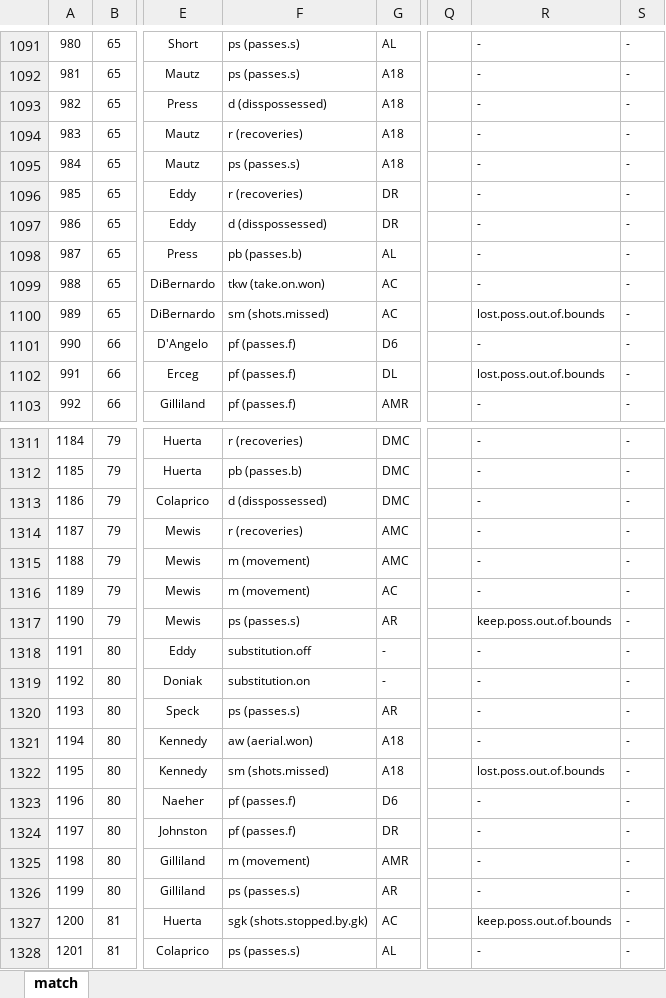
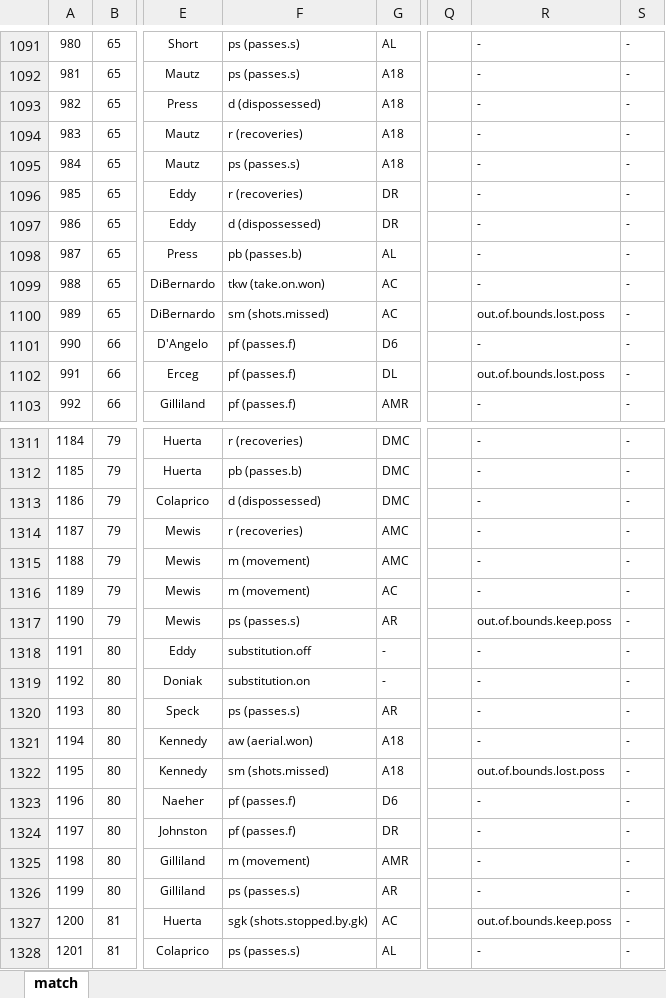
Before and after one commit to alfredomartinezjr/wosostats, an Excel workbook: source/excel/nwsl-2016/nwsl-2016-crs-wnyf-042316.xlsx, sheet match, drawn as a sheet; only a part is shown, gaps mark what is left out; values as stored, in another font and other column widths than the file's, no borders; the diff covers the shown part only; the diff names each change by its address in the sheet, - before the commit and + after, or states it on an @@ line.

```diff
--- a/source/excel/nwsl-2016/nwsl-2016-crs-wnyf-042316.xlsx (sheet match)
+++ b/source/excel/nwsl-2016/nwsl-2016-crs-wnyf-042316.xlsx (sheet match)
-F1093: d (disspossessed)
+F1093: d (dispossessed)
-F1097: d (disspossessed)
+F1097: d (dispossessed)
-R1100: lost.poss.out.of.bounds
+R1100: out.of.bounds.lost.poss
-R1102: lost.poss.out.of.bounds
+R1102: out.of.bounds.lost.poss
-F1313: d (disspossessed)
+F1313: d (dispossessed)
-R1317: keep.poss.out.of.bounds
+R1317: out.of.bounds.keep.poss
-R1322: lost.poss.out.of.bounds
+R1322: out.of.bounds.lost.poss
-R1327: keep.poss.out.of.bounds
+R1327: out.of.bounds.keep.poss
```
Also changed, not shown: 67 edited cells elsewhere in this sheet, 2 other files.
